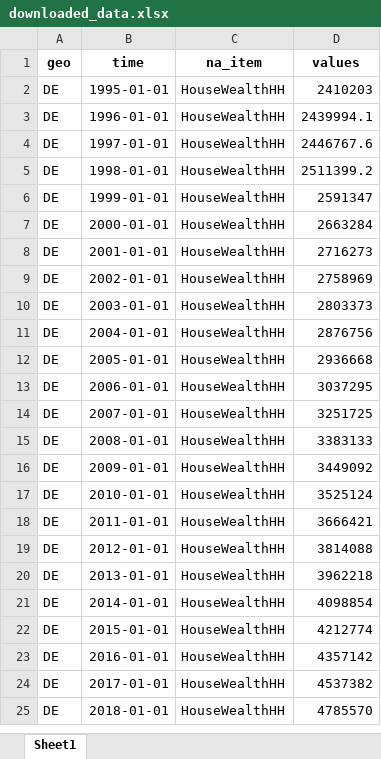
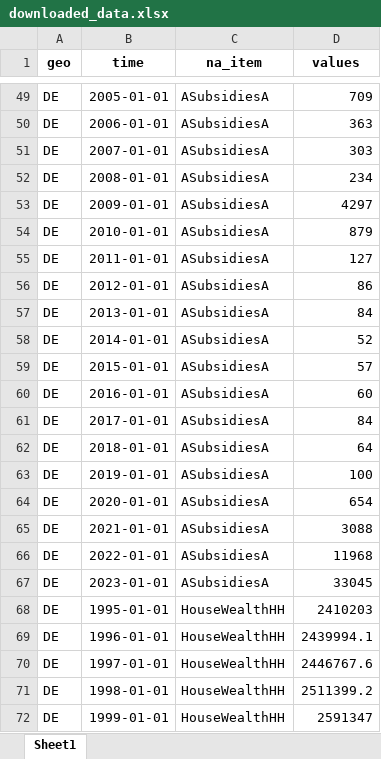
Before and after one commit to moritzpschwarz/osem, an Excel workbook: small_examples/illustration de/data_prep/downloaded_data.xlsx, sheet Sheet1, drawn as a sheet; only a part is shown, gaps mark what is left out; the shorter side is filled out with more unchanged rows; values as stored, in another font and other column widths than the file's, no borders; the diff covers the shown part only; the diff names each change by its address in the sheet, - before the commit and + after, or states it on an @@ line.

```diff
--- a/small_examples/illustration de/data_prep/downloaded_data.xlsx (sheet Sheet1)
+++ b/small_examples/illustration de/data_prep/downloaded_data.xlsx (sheet Sheet1)
+row 49: DE | 2005-01-01 | ASubsidiesA | 709
+row 50: DE | 2006-01-01 | ASubsidiesA | 363
+row 51: DE | 2007-01-01 | ASubsidiesA | 303
+row 52: DE | 2008-01-01 | ASubsidiesA | 234
+row 53: DE | 2009-01-01 | ASubsidiesA | 4297
+row 54: DE | 2010-01-01 | ASubsidiesA | 879
+row 55: DE | 2011-01-01 | ASubsidiesA | 127
+row 56: DE | 2012-01-01 | ASubsidiesA | 86
+row 57: DE | 2013-01-01 | ASubsidiesA | 84
+row 58: DE | 2014-01-01 | ASubsidiesA | 52
+row 59: DE | 2015-01-01 | ASubsidiesA | 57
+row 60: DE | 2016-01-01 | ASubsidiesA | 60
+row 61: DE | 2017-01-01 | ASubsidiesA | 84
+row 62: DE | 2018-01-01 | ASubsidiesA | 64
+row 63: DE | 2019-01-01 | ASubsidiesA | 100
+row 64: DE | 2020-01-01 | ASubsidiesA | 654
+row 65: DE | 2021-01-01 | ASubsidiesA | 3088
+row 66: DE | 2022-01-01 | ASubsidiesA | 11968
+row 67: DE | 2023-01-01 | ASubsidiesA | 33045
```
Also changed, not shown: 47 added rows, 180 removed rows and 130 moved rows elsewhere in this sheet, small_examples/illustration de/data_prep/additional_data.xlsx, small_examples/illustration de/data_prep_quarterly/trial_moritz.xlsx, 2 other files.
